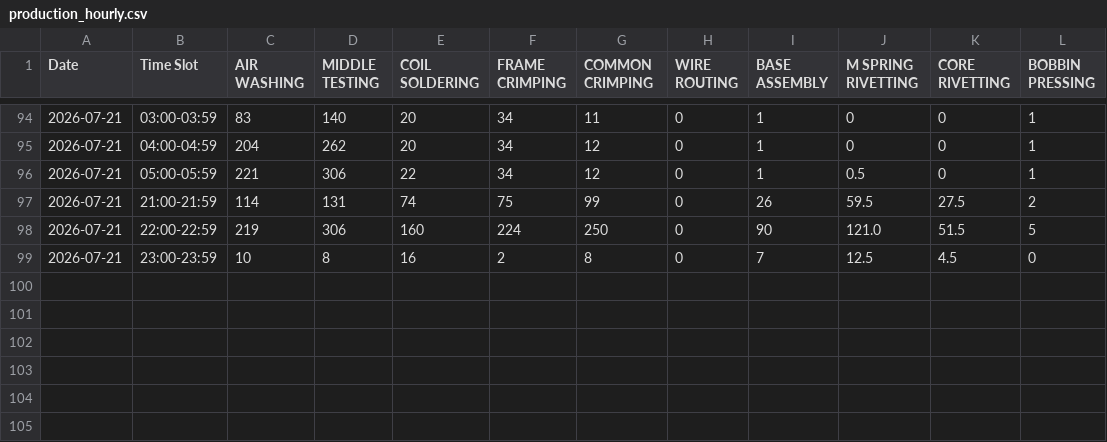
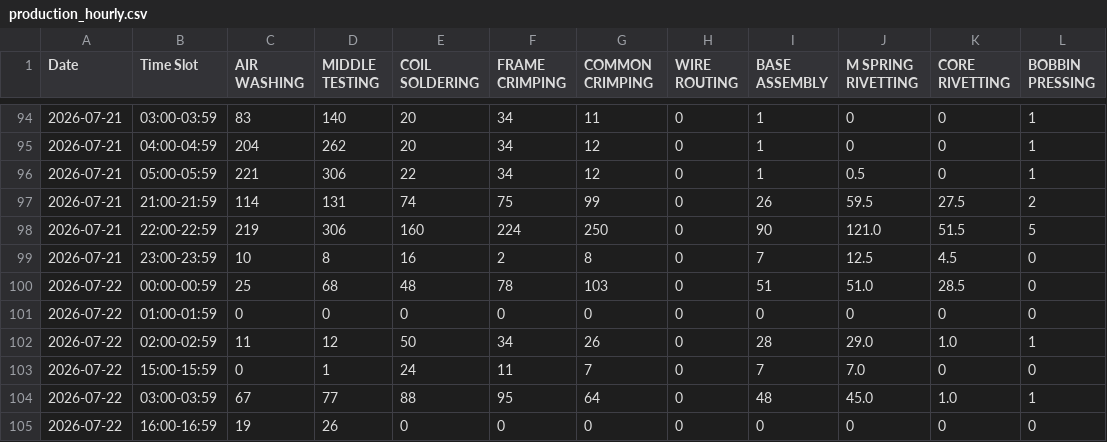
Before and after one commit to avviiiral/bgliin.ai, a CSV file: backend/production_hourly.csv, drawn as a sheet; only a part is shown, gaps mark what is left out.

```diff
--- a/backend/production_hourly.csv
+++ b/backend/production_hourly.csv
@@ -99 +99,7 @@ Date,Time Slot,AIR WASHING,MIDDLE TESTING,COIL SOLDERING,FRAME CRIMPING,COMMON C
 2026-07-21,23:00-23:59,10,8,16,2,8,0,7,12.5,4.5,0
+2026-07-22,00:00-00:59,25,68,48,78,103,0,51,51.0,28.5,0
+2026-07-22,01:00-01:59,0,0,0,0,0,0,0,0,0,0
+2026-07-22,02:00-02:59,11,12,50,34,26,0,28,29.0,1.0,1
+2026-07-22,15:00-15:59,0,1,24,11,7,0,7,7.0,0,0
+2026-07-22,03:00-03:59,67,77,88,95,64,0,48,45.0,1.0,1
+2026-07-22,16:00-16:59,19,26,0,0,0,0,0,0,0,0
```
Also changed, not shown: 14 other files.
